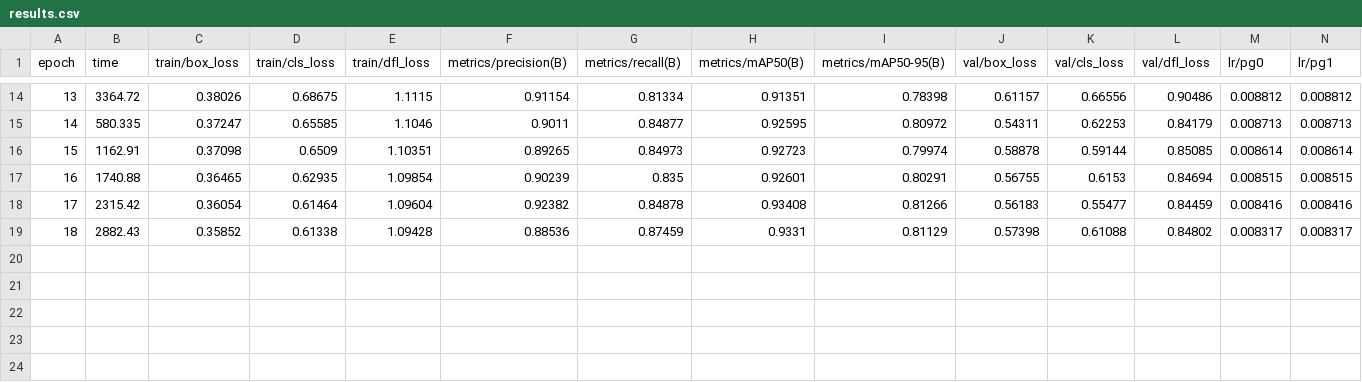
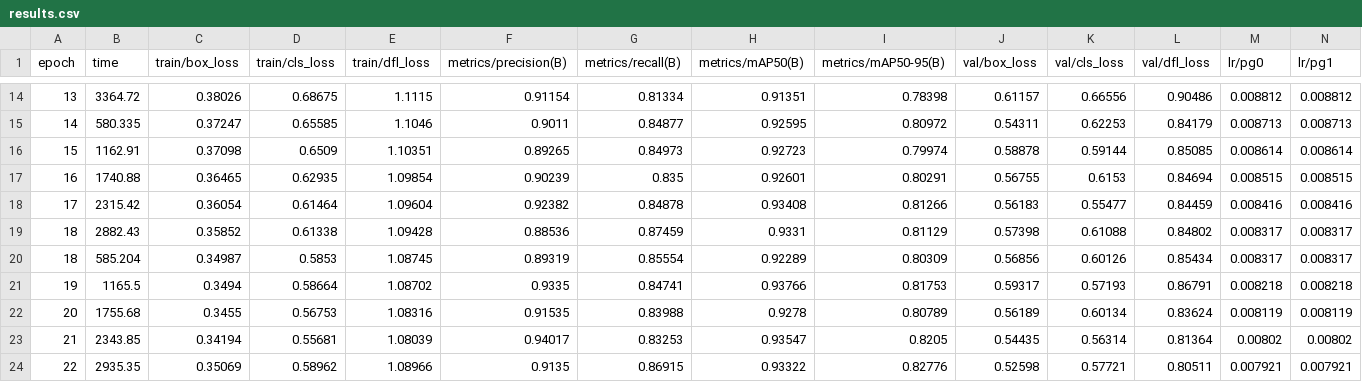
Before and after one commit to vikasvking/lv_new, a CSV file: runs/detect/train2/results.csv, drawn as a sheet; only a part is shown, gaps mark what is left out; rows hold the shown columns only; the diff names each change by its address in the sheet, - before the commit and + after, or states it on an @@ line.

```diff
--- a/runs/detect/train2/results.csv
+++ b/runs/detect/train2/results.csv
+row 20: 18 | 585.204 | 0.34987 | 0.5853 | 1.08745 | 0.89319 | 0.85554 | 0.92289 | 0.80309 | 0.56856 | 0.60126 | 0.85434 | 0.008317 | 0.008317
+row 21: 19 | 1165.5 | 0.3494 | 0.58664 | 1.08702 | 0.9335 | 0.84741 | 0.93766 | 0.81753 | 0.59317 | 0.57193 | 0.86791 | 0.008218 | 0.008218
+row 22: 20 | 1755.68 | 0.3455 | 0.56753 | 1.08316 | 0.91535 | 0.83988 | 0.9278 | 0.80789 | 0.56189 | 0.60134 | 0.83624 | 0.008119 | 0.008119
+row 23: 21 | 2343.85 | 0.34194 | 0.55681 | 1.08039 | 0.94017 | 0.83253 | 0.93547 | 0.8205 | 0.54435 | 0.56314 | 0.81364 | 0.00802 | 0.00802
+row 24: 22 | 2935.35 | 0.35069 | 0.58962 | 1.08966 | 0.9135 | 0.86915 | 0.93322 | 0.82776 | 0.52598 | 0.57721 | 0.80511 | 0.007921 | 0.007921
```
Also changed, not shown: 4 other files.
